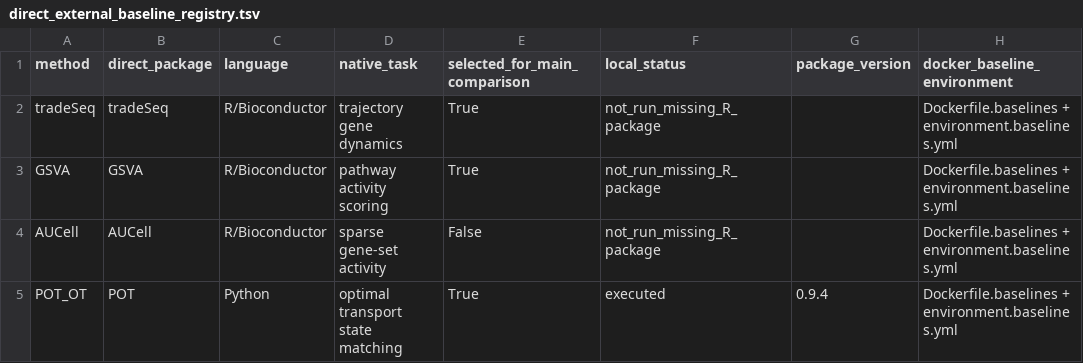
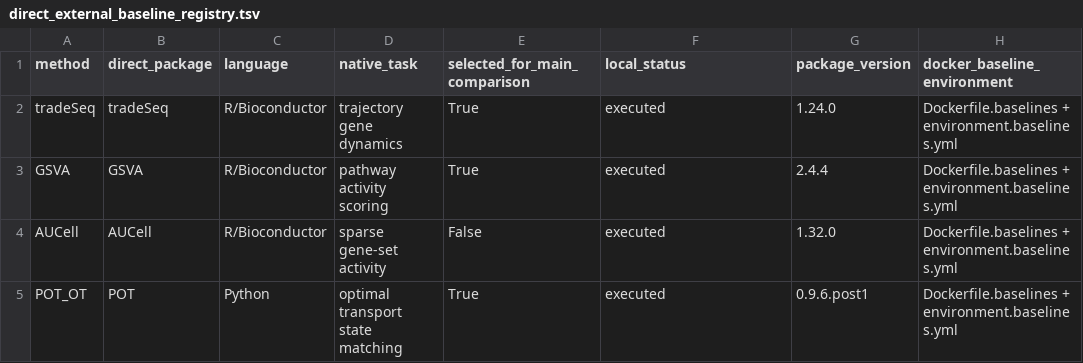
Before and after one commit to shayuanxukuang/pyfgsea-TED, a TSV file: tables/direct_external_baseline_registry.tsv, drawn as a sheet.

```diff
--- a/tables/direct_external_baseline_registry.tsv
+++ b/tables/direct_external_baseline_registry.tsv
@@ -1,5 +1,5 @@
 method	direct_package	language	native_task	selected_for_main_comparison	local_status	package_version	docker_baseline_environment
-tradeSeq	tradeSeq	R/Bioconductor	trajectory gene dynamics	True	not_run_missing_R_package		Dockerfile.baselines + environment.baselines.yml
-GSVA	GSVA	R/Bioconductor	pathway activity scoring	True	not_run_missing_R_package		Dockerfile.baselines + environment.baselines.yml
-AUCell	AUCell	R/Bioconductor	sparse gene-set activity	False	not_run_missing_R_package		Dockerfile.baselines + environment.baselines.yml
-POT_OT	POT	Python	optimal transport state matching	True	executed	0.9.4	Dockerfile.baselines + environment.baselines.yml
+tradeSeq	tradeSeq	R/Bioconductor	trajectory gene dynamics	True	executed	1.24.0	Dockerfile.baselines + environment.baselines.yml
+GSVA	GSVA	R/Bioconductor	pathway activity scoring	True	executed	2.4.4	Dockerfile.baselines + environment.baselines.yml
+AUCell	AUCell	R/Bioconductor	sparse gene-set activity	False	executed	1.32.0	Dockerfile.baselines + environment.baselines.yml
+POT_OT	POT	Python	optimal transport state matching	True	executed	0.9.6.post1	Dockerfile.baselines + environment.baselines.yml
```
Also changed, not shown: RELEASE_MANIFEST.tsv, figures/figure2_source_data.tsv, 13 other files.
